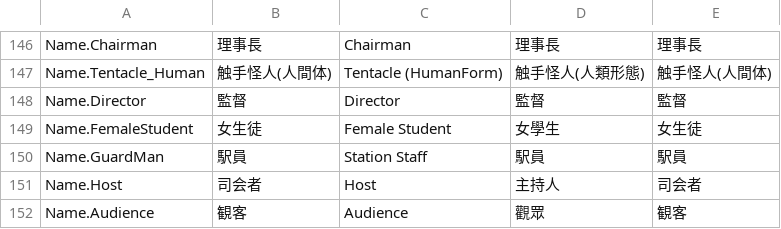
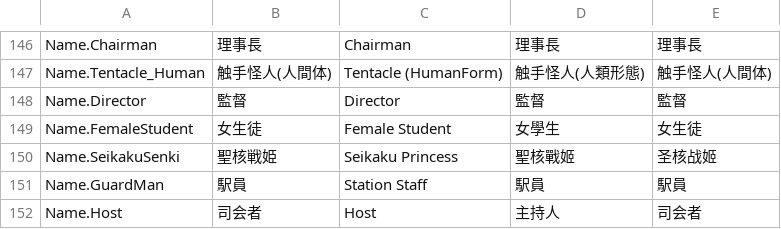
Before and after one commit to maryphun/magicheroines, a CSV file: Assets/Resources/LocalizationSheet/System.csv, drawn as a sheet; only a part is shown, gaps mark what is left out; the shorter side is filled out with more unchanged rows.

```diff
--- a/Assets/Resources/LocalizationSheet/System.csv
+++ b/Assets/Resources/LocalizationSheet/System.csv
@@ -161,2 +161,3 @@ Name.Director,監督,Director,監督,監督
 Name.FemaleStudent,女生徒,Female Student,女學生,女生徒
+Name.SeikakuSenki,聖核戦姫,Seikaku Princess,聖核戰姬,圣核战姬
 Name.GuardMan,駅員,Station Staff,駅員,駅員
```
Also changed, not shown: Assets/Resources/LocalizationSheet/Dialog.Final.csv, Assets/Resources/LocalizationSheet/Record.csv, 17 other files.
